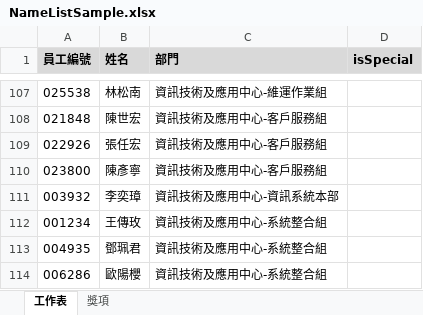
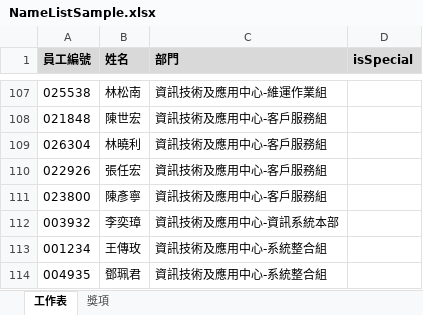
Before and after one commit to jonesandjay123/LuckyDraw, an Excel workbook: NameListSample.xlsx, sheet 工作表, drawn as a sheet; only a part is shown, gaps mark what is left out; the shorter side is filled out with more unchanged rows; values as stored, in another font and other column widths than the file's, no borders; the diff names each change by its address in the sheet, - before the commit and + after, or states it on an @@ line.

Commit message:
update excel

```diff
--- a/NameListSample.xlsx (sheet 工作表)
+++ b/NameListSample.xlsx (sheet 工作表)
+row 109: 026304 | 林曉利 | 資訊技術及應用中心-客戶服務組
```
